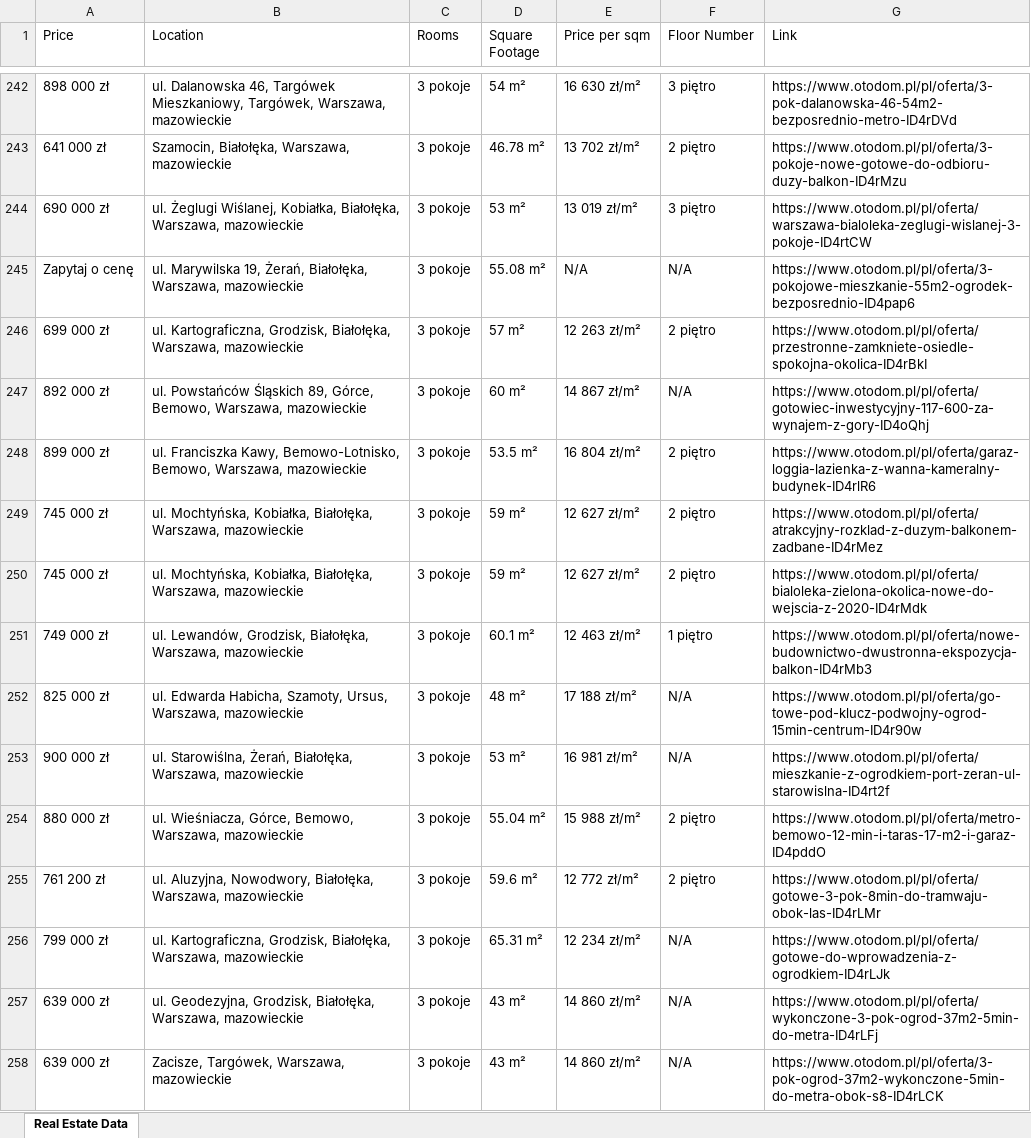
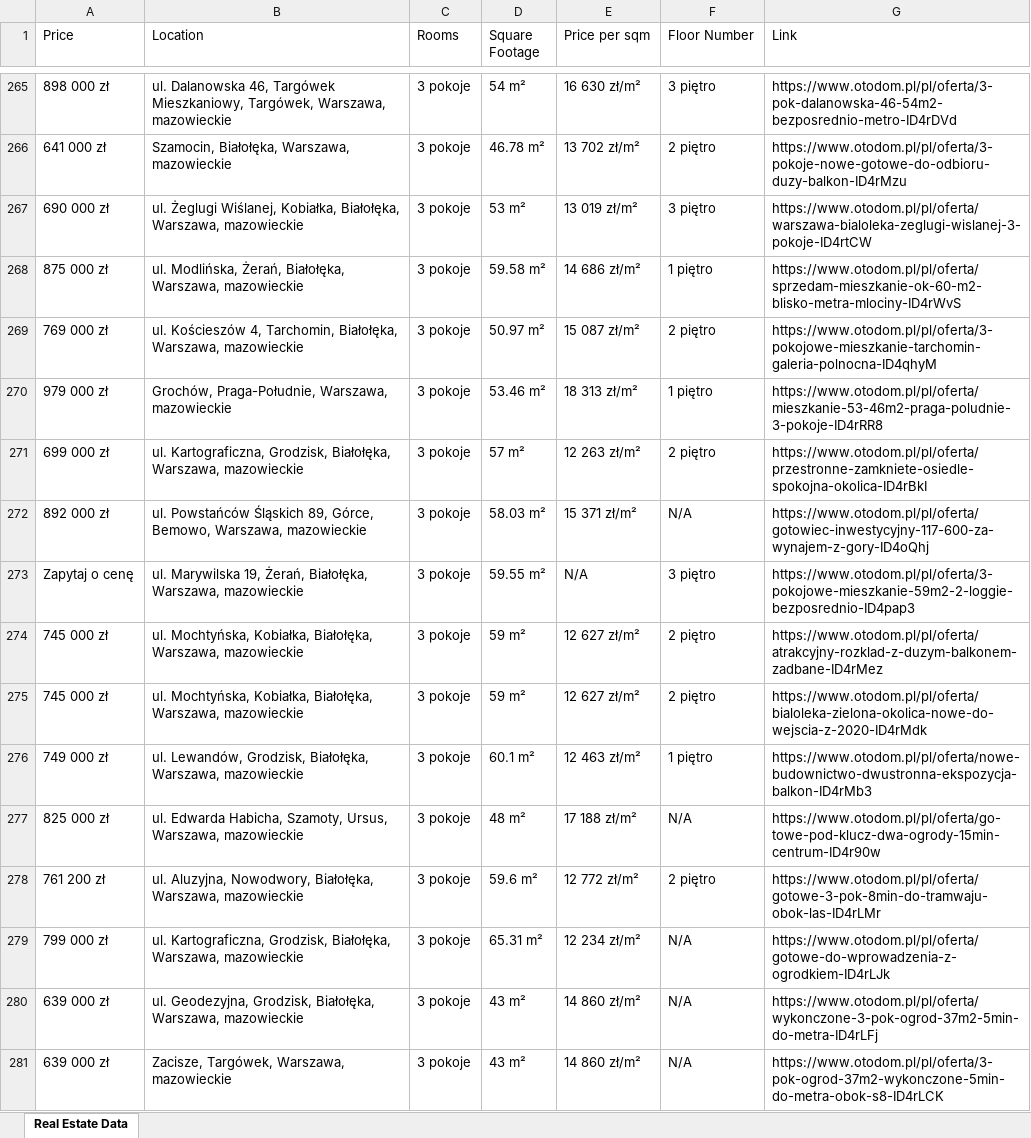
Before and after one commit to pawelwarzecha/WebScraper, an Excel workbook: real_estate_data.xlsx, sheet Real Estate Data, drawn as a sheet; only a part is shown, gaps mark what is left out; values as stored, in another font and other column widths than the file's, no borders; removed rows and columns are numbered as before the commit, all else as after; the diff covers the shown part only; the diff names each change by its address in the sheet, - before the commit and + after, or states it on an @@ line.

```diff
--- a/real_estate_data.xlsx (sheet Real Estate Data)
+++ b/real_estate_data.xlsx (sheet Real Estate Data)
-row 245: Zapytaj o cenę | ul. Marywilska 19, Żerań, Białołęka, Warszawa, mazowieckie | 3 pokoje | 55.08 m² | N/A | N/A | https://www.otodom.pl/pl/oferta/3-pokojowe-mieszkanie-55m2-ogrodek-bezposrednio-ID4pap6
+row 268: 875 000 zł | ul. Modlińska, Żerań, Białołęka, Warszawa, mazowieckie | 3 pokoje | 59.58 m² | 14 686 zł/m² | 1 piętro | https://www.otodom.pl/pl/oferta/sprzedam-mieszkanie-ok-60-m2-blisko-metra-mlociny-ID4rWvS
+row 269: 769 000 zł | ul. Kościeszów 4, Tarchomin, Białołęka, Warszawa, mazowieckie | 3 pokoje | 50.97 m² | 15 087 zł/m² | 2 piętro | https://www.otodom.pl/pl/oferta/3-pokojowe-mieszkanie-tarchomin-galeria-polnocna-ID4qhyM
@@ row 583 moved to row 270: 979 000 zł @@
-D272 (Square Footage): 60 m²
+D272 (Square Footage): 58.03 m²
-E272 (Price per sqm): 14 867 zł/m²
+E272 (Price per sqm): 15 371 zł/m²
-row 248: 899 000 zł | ul. Franciszka Kawy, Bemowo-Lotnisko, Bemowo, Warszawa, mazowieckie | 3 pokoje | 53.5 m² | 16 804 zł/m² | 2 piętro | https://www.otodom.pl/pl/oferta/garaz-loggia-lazienka-z-wanna-kameralny-budynek-ID4rlR6
+row 273: Zapytaj o cenę | ul. Marywilska 19, Żerań, Białołęka, Warszawa, mazowieckie | 3 pokoje | 59.55 m² | N/A | 3 piętro | https://www.otodom.pl/pl/oferta/3-pokojowe-mieszkanie-59m2-2-loggie-bezposrednio-ID4pap3
-G277 (Link): https://www.otodom.pl/pl/oferta/go-towe-pod-klucz-podwojny-ogrod-15min-centrum-ID4r90w
+G277 (Link): https://www.otodom.pl/pl/oferta/go-towe-pod-klucz-dwa-ogrody-15min-centrum-ID4r90w
@@ row 253 moved to row 6: 900 000 zł @@
@@ row 254 moved to row 11: 880 000 zł @@
```
Also changed, not shown: 55 added rows, 54 removed rows, 38 moved rows and 34 edited cells elsewhere in this sheet, 2 other files.
